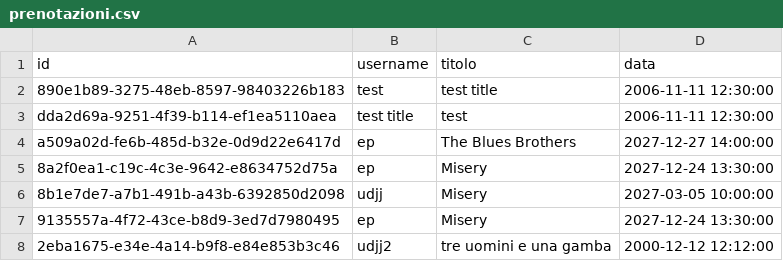
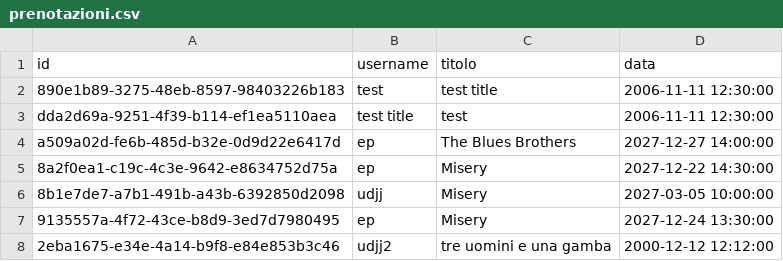
Before and after one commit to flekss07/UNI-cinemax-maven, a CSV file: data/prenotazioni.csv, drawn as a sheet.

```diff
--- a/data/prenotazioni.csv
+++ b/data/prenotazioni.csv
@@ -4,3 +4,3 @@ dda2d69a-9251-4f39-b114-ef1ea5110aea,test title,test,2006-11-11 12:30:00
 a509a02d-fe6b-485d-b32e-0d9d22e6417d,ep,The Blues Brothers,2027-12-27 14:00:00
-8a2f0ea1-c19c-4c3e-9642-e8634752d75a,ep,Misery,2027-12-24 13:30:00
+8a2f0ea1-c19c-4c3e-9642-e8634752d75a,ep,Misery,2027-12-22 14:30:00
 8b1e7de7-a7b1-491b-a43b-6392850d2098,udjj,Misery,2027-03-05 10:00:00
```
Also changed, not shown: data/users.csv, 4 other files.
